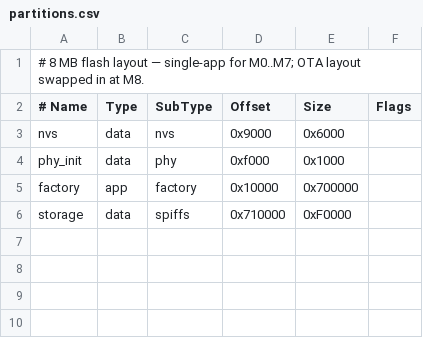
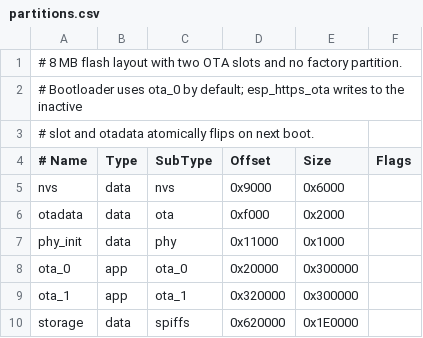
Before and after one commit to DiverOfDark/stackchan, a CSV file: legacy/xiao/partitions.csv, drawn as a sheet.

```diff
--- a/legacy/xiao/partitions.csv
+++ b/legacy/xiao/partitions.csv
@@ -1,6 +1,10 @@
-# 8 MB flash layout — single-app for M0..M7; OTA layout swapped in at M8.
+# 8 MB flash layout with two OTA slots and no factory partition.
+# Bootloader uses ota_0 by default; esp_https_ota writes to the inactive
+# slot and otadata atomically flips on next boot.
 # Name,     Type, SubType,  Offset,    Size,      Flags
 nvs,        data, nvs,      0x9000,    0x6000,
-phy_init,   data, phy,      0xf000,    0x1000,
-factory,    app,  factory,  0x10000,   0x700000,
-storage,    data, spiffs,   0x710000,  0xF0000,
+otadata,    data, ota,      0xf000,    0x2000,
+phy_init,   data, phy,      0x11000,   0x1000,
+ota_0,      app,  ota_0,    0x20000,   0x300000,
+ota_1,      app,  ota_1,    0x320000,  0x300000,
+storage,    data, spiffs,   0x620000,  0x1E0000,
```
Also changed, not shown: 4 other files.
